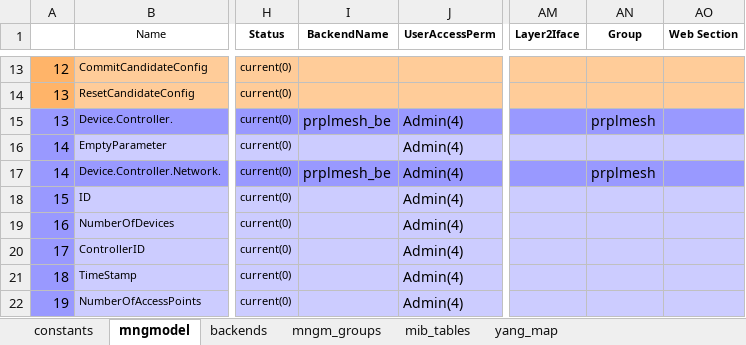
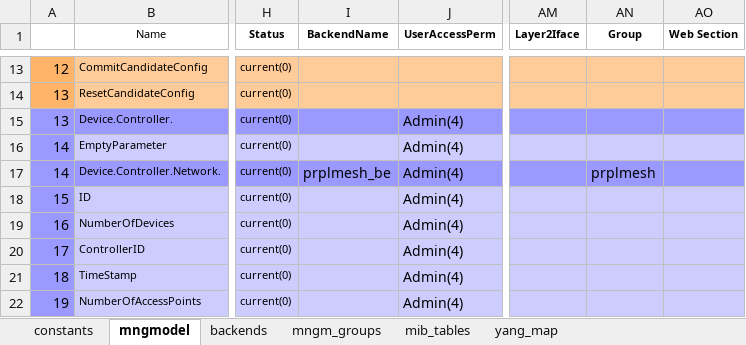
Before and after one commit to InangoSystems/feed-mmx, an Excel workbook: customers/inango-prplmesh-en/model/prplmesh-generator.xlsx, sheet mngmodel, drawn as a sheet; only a part is shown, gaps mark what is left out; values as stored, in another font and other column widths than the file's, no borders; charts and pictures not drawn; the diff names each change by its address in the sheet, - before the commit and + after, or states it on an @@ line.

Commit message:
inango-prplmesh-en: Fix mmx-cli for AccessPoint instance
Signed-off-by: Vladyslav Tupikin <v.tupikin@inango-systems.com>

```diff
--- a/customers/inango-prplmesh-en/model/prplmesh-generator.xlsx (sheet mngmodel)
+++ b/customers/inango-prplmesh-en/model/prplmesh-generator.xlsx (sheet mngmodel)
-I15 (BackendName): prplmesh_be
+I15 (BackendName): (empty)
-AN15 (Group): prplmesh
+AN15 (Group): (empty)
```
Also changed, not shown: sheet mngm_groups.
